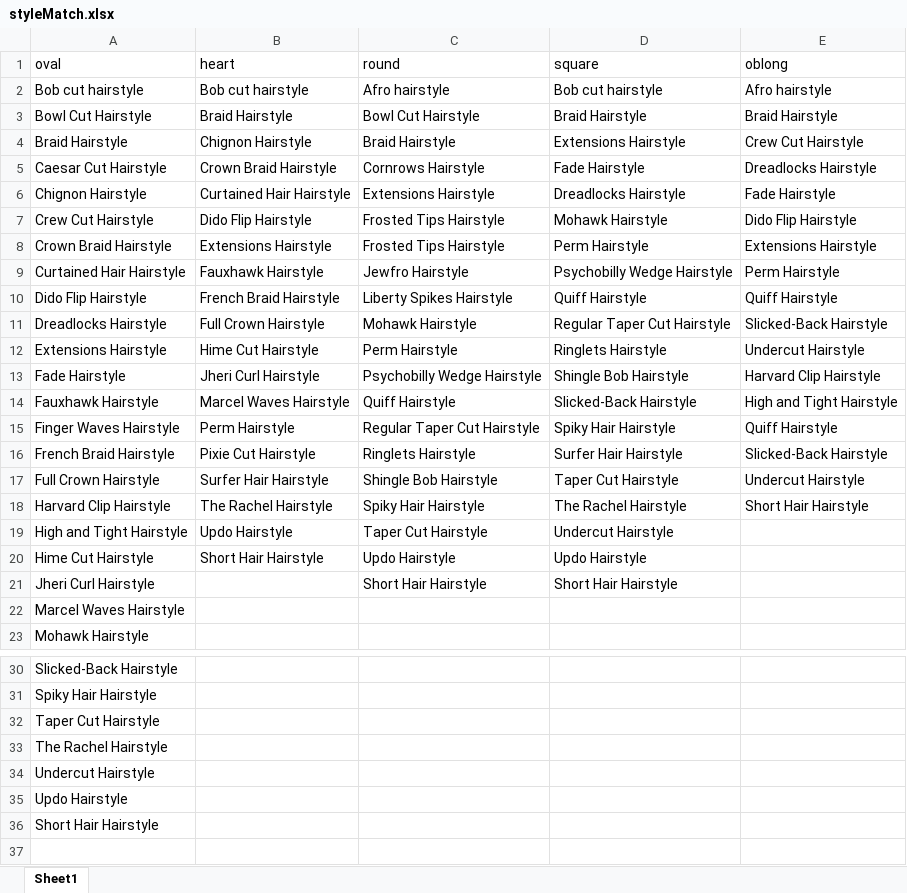
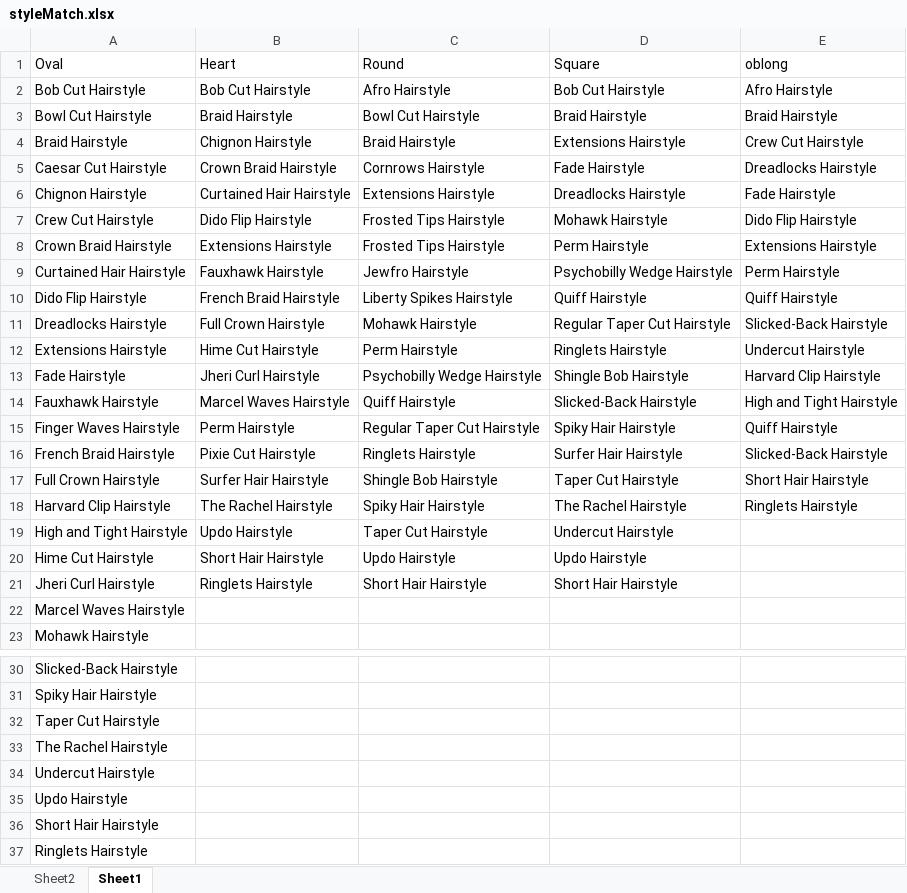
Before and after one commit to jacky96923/Hair-Salon-booking-System, an Excel workbook: styleMatch.xlsx, sheet Sheet1, drawn as a sheet; only a part is shown, gaps mark what is left out; values as stored, in another font and other column widths than the file's, no borders; the diff names each change by its address in the sheet, - before the commit and + after, or states it on an @@ line.

```diff
--- a/styleMatch.xlsx (sheet Sheet1)
+++ b/styleMatch.xlsx (sheet Sheet1)
+sheet tab: Sheet2
-A1: oval
+A1: Oval
-B1: heart
+B1: Heart
-C1: round
+C1: Round
-D1: square
+D1: Square
-A2 (Oval): Bob cut hairstyle
+A2 (Oval): Bob Cut Hairstyle
-B2 (Heart): Bob cut hairstyle
+B2 (Heart): Bob Cut Hairstyle
-C2 (Round): Afro hairstyle
+C2 (Round): Afro Hairstyle
-D2 (Square): Bob cut hairstyle
+D2 (Square): Bob Cut Hairstyle
-E2 (oblong): Afro hairstyle
+E2 (oblong): Afro Hairstyle
-E17 (oblong): Undercut Hairstyle
+E17 (oblong): Short Hair Hairstyle
-E18 (oblong): Short Hair Hairstyle
+E18 (oblong): Ringlets Hairstyle
-B21 (Heart): (empty)
+B21 (Heart): Ringlets Hairstyle
+row 37: Ringlets Hairstyle
```
Also changed, not shown: 10 other files.
